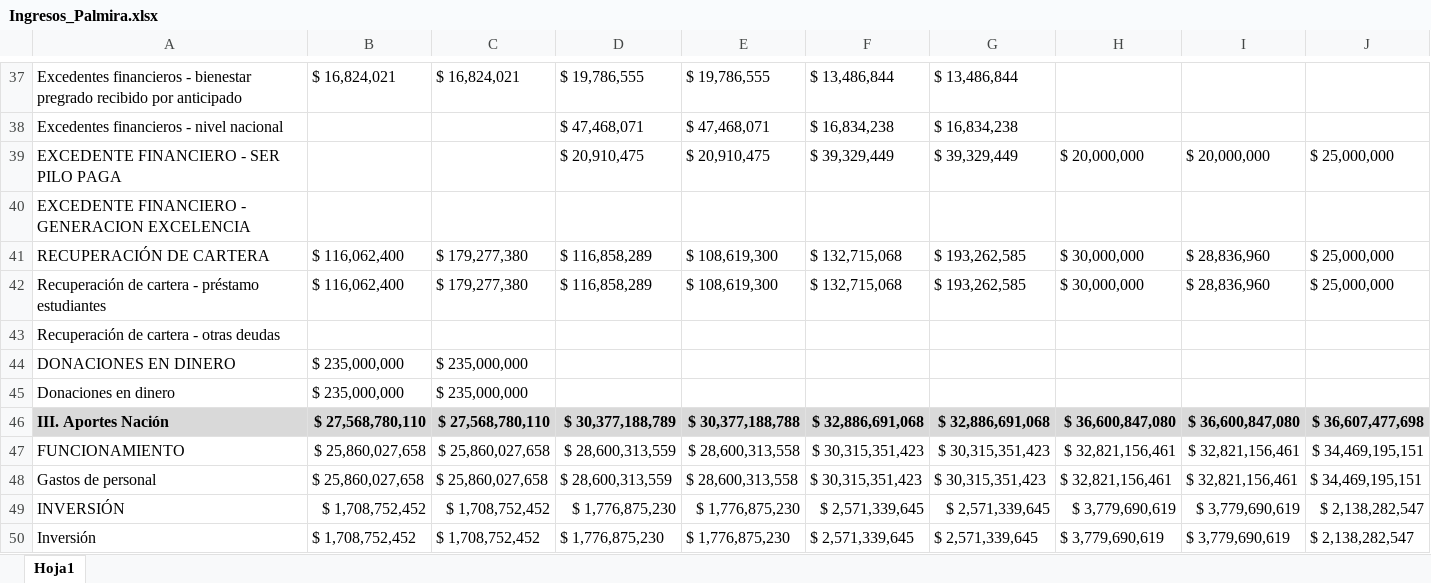
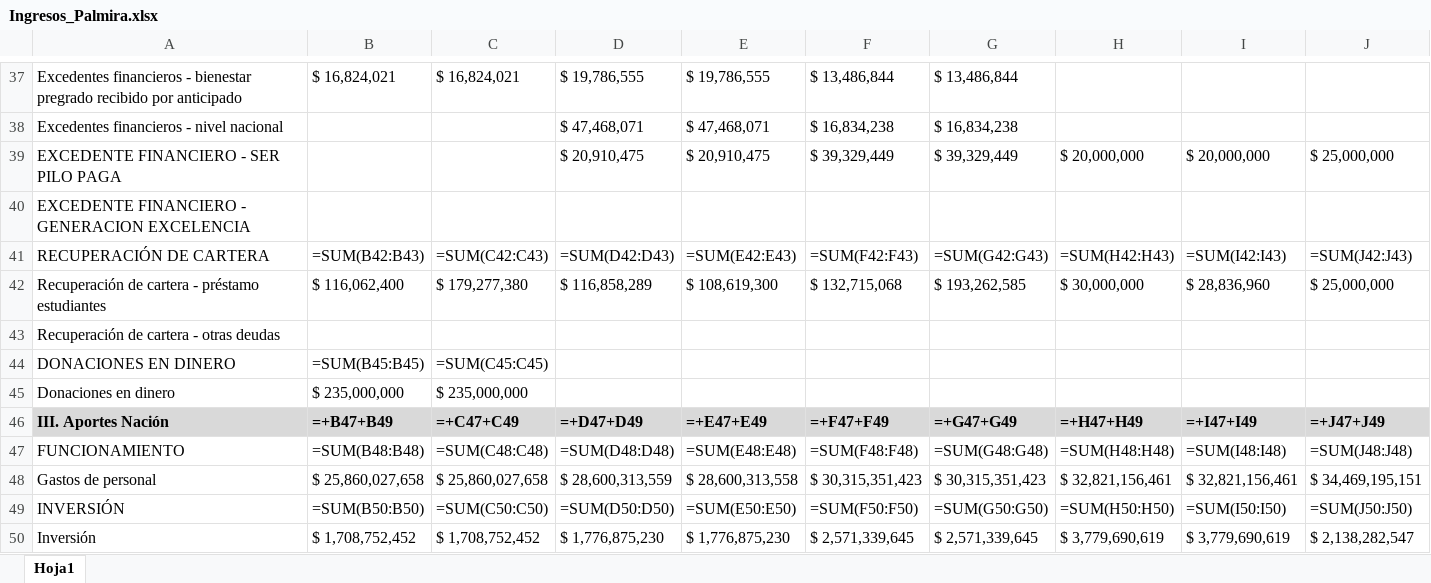
Before and after one commit to estadisticaun/DatosMemoria, an Excel workbook: Ingresos_Palmira.xlsx, sheet Hoja1, drawn as a sheet; only a part is shown, gaps mark what is left out; values as stored, in another font and other column widths than the file's, no borders; formulas without a stored value are shown as written; removed rows and columns are numbered as before the commit, all else as after; rows hold the shown columns only; the diff covers the shown part only; the diff names each change by its address in the sheet, - before the commit and + after, or states it on an @@ line.

```diff
--- a/Ingresos_Palmira.xlsx (sheet Hoja1)
+++ b/Ingresos_Palmira.xlsx (sheet Hoja1)
-row 41: RECUPERACIÓN DE CARTERA | $ 116,062,400 | $ 179,277,380 | $ 116,858,289 | $ 108,619,300 | $ 132,715,068 | $ 193,262,585 | $ 30,000,000 | $ 28,836,960 | $ 25,000,000
+row 41: RECUPERACIÓN DE CARTERA | =SUM(B42:B43) | =SUM(C42:C43) | =SUM(D42:D43) | =SUM(E42:E43) | =SUM(F42:F43) | =SUM(G42:G43) | =SUM(H42:H43) | =SUM(I42:I43) | =SUM(J42:J43)
-B44: $ 235,000,000
+B44: =SUM(B45:B45)
-C44: $ 235,000,000
+C44: =SUM(C45:C45)
-row 46: III. Aportes Nación | $ 27,568,780,110 | $ 27,568,780,110 | $ 30,377,188,789 | $ 30,377,188,788 | $ 32,886,691,068 | $ 32,886,691,068 | $ 36,600,847,080 | $ 36,600,847,080 | $ 36,607,477,698
-row 47: FUNCIONAMIENTO | $ 25,860,027,658 | $ 25,860,027,658 | $ 28,600,313,559 | $ 28,600,313,558 | $ 30,315,351,423 | $ 30,315,351,423 | $ 32,821,156,461 | $ 32,821,156,461 | $ 34,469,195,151
+row 46: III. Aportes Nación | =+B47+B49 | =+C47+C49 | =+D47+D49 | =+E47+E49 | =+F47+F49 | =+G47+G49 | =+H47+H49 | =+I47+I49 | =+J47+J49
+row 47: FUNCIONAMIENTO | =SUM(B48:B48) | =SUM(C48:C48) | =SUM(D48:D48) | =SUM(E48:E48) | =SUM(F48:F48) | =SUM(G48:G48) | =SUM(H48:H48) | =SUM(I48:I48) | =SUM(J48:J48)
-row 49: INVERSIÓN | $ 1,708,752,452 | $ 1,708,752,452 | $ 1,776,875,230 | $ 1,776,875,230 | $ 2,571,339,645 | $ 2,571,339,645 | $ 3,779,690,619 | $ 3,779,690,619 | $ 2,138,282,547
+row 49: INVERSIÓN | =SUM(B50:B50) | =SUM(C50:C50) | =SUM(D50:D50) | =SUM(E50:E50) | =SUM(F50:F50) | =SUM(G50:G50) | =SUM(H50:H50) | =SUM(I50:I50) | =SUM(J50:J50)
```
Also changed, not shown: 30 added rows, 30 removed rows and cell formats elsewhere in this sheet, Gastos_Amazonia.xlsx, Gastos_Palmira.xlsx, 57 other files.
